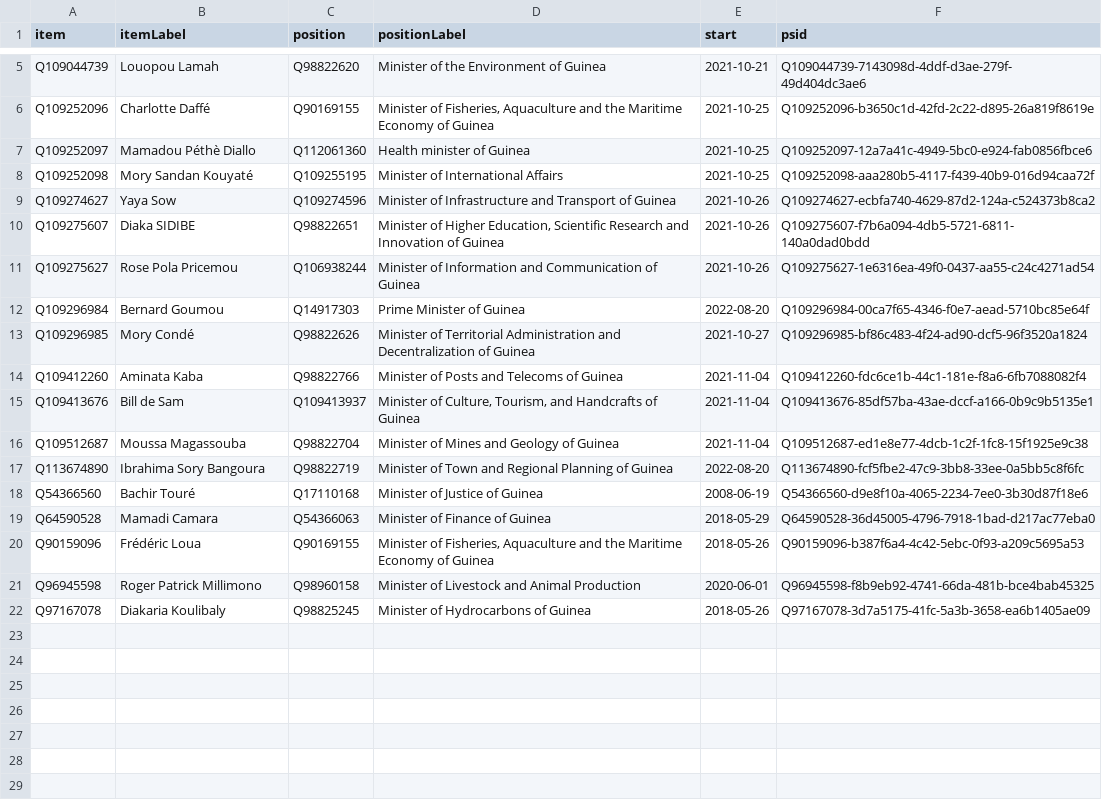
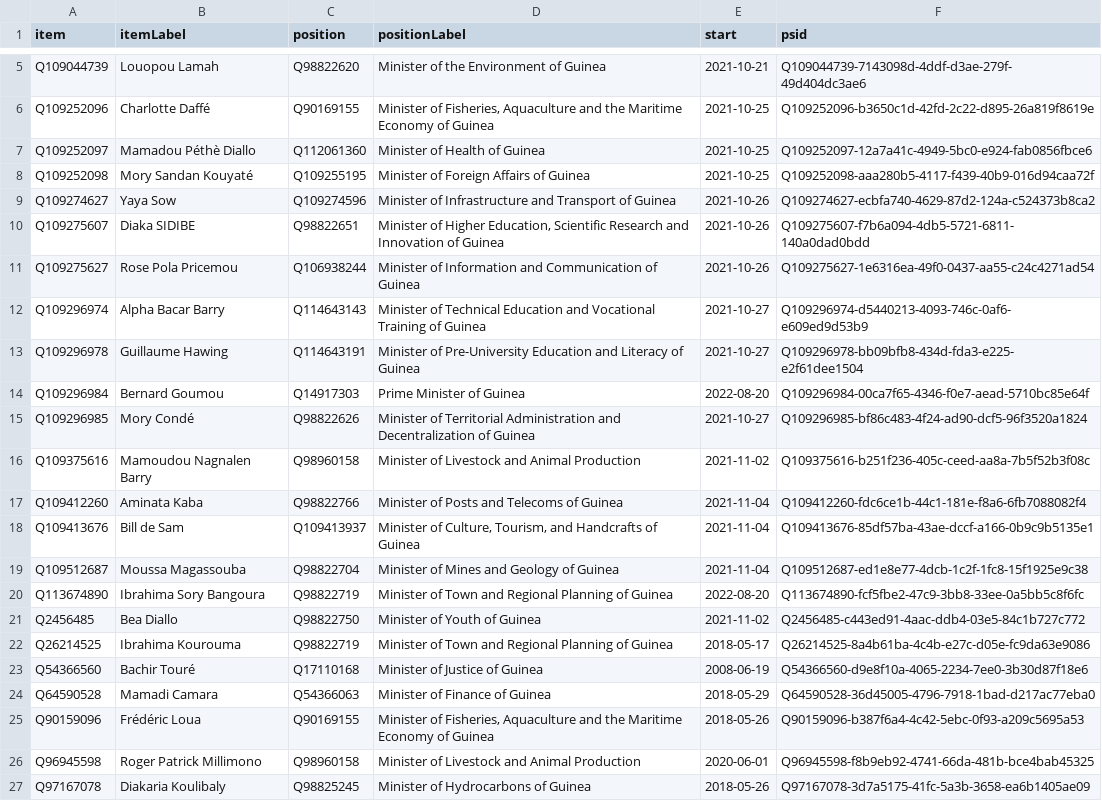
Before and after one commit to every-politician-scrapers/guinea, a CSV file: wikidata/results/current-cabinet.csv, drawn as a sheet; only a part is shown, gaps mark what is left out.

```diff
--- a/wikidata/results/current-cabinet.csv
+++ b/wikidata/results/current-cabinet.csv
@@ -6,4 +6,4 @@ Q109044739,Louopou Lamah,Q98822620,Minister of the Environment of Guinea,2021-10
 Q109252096,Charlotte Daffé,Q90169155,"Minister of Fisheries, Aquaculture and the Maritime Economy of Guinea",2021-10-25,Q109252096-b3650c1d-42fd-2c22-d895-26a819f8619e
-Q109252097,Mamadou Péthè Diallo,Q112061360,Health minister of Guinea,2021-10-25,Q109252097-12a7a41c-4949-5bc0-e924-fab0856fbce6
-Q109252098,Mory Sandan Kouyaté,Q109255195,Minister of International Affairs,2021-10-25,Q109252098-aaa280b5-4117-f439-40b9-016d94caa72f
+Q109252097,Mamadou Péthè Diallo,Q112061360,Minister of Health of Guinea,2021-10-25,Q109252097-12a7a41c-4949-5bc0-e924-fab0856fbce6
+Q109252098,Mory Sandan Kouyaté,Q109255195,Minister of Foreign Affairs of Guinea,2021-10-25,Q109252098-aaa280b5-4117-f439-40b9-016d94caa72f
 Q109274627,Yaya Sow,Q109274596,Minister of Infrastructure and Transport of Guinea,2021-10-26,Q109274627-ecbfa740-4629-87d2-124a-c524373b8ca2
@@ -11,4 +11,7 @@ Q109275607,Diaka SIDIBE,Q98822651,"Minister of Higher Education, Scientific Rese
 Q109275627,Rose Pola Pricemou,Q106938244,Minister of Information and Communication of Guinea,2021-10-26,Q109275627-1e6316ea-49f0-0437-aa55-c24c4271ad54
+Q109296974,Alpha Bacar Barry,Q114643143,Minister of Technical Education and Vocational Training of Guinea,2021-10-27,Q109296974-d5440213-4093-746c-0af6-e609ed9d53b9
+Q109296978,Guillaume Hawing,Q114643191,Minister of Pre-University Education and Literacy of Guinea,2021-10-27,Q109296978-bb09bfb8-434d-fda3-e225-e2f61dee1504
 Q109296984,Bernard Goumou,Q14917303,Prime Minister of Guinea,2022-08-20,Q109296984-00ca7f65-4346-f0e7-aead-5710bc85e64f
 Q109296985,Mory Condé,Q98822626,Minister of Territorial Administration and Decentralization of Guinea,2021-10-27,Q109296985-bf86c483-4f24-ad90-dcf5-96f3520a1824
+Q109375616,Mamoudou Nagnalen Barry,Q98960158,Minister of Livestock and Animal Production,2021-11-02,Q109375616-b251f236-405c-ceed-aa8a-7b5f52b3f08c
 Q109412260,Aminata Kaba,Q98822766,Minister of Posts and Telecoms of Guinea,2021-11-04,Q109412260-fdc6ce1b-44c1-181e-f8a6-6fb7088082f4
@@ -17,2 +20,4 @@ Q109512687,Moussa Magassouba,Q98822704,Minister of Mines and Geology of Guinea,2
 Q113674890,Ibrahima Sory Bangoura,Q98822719,Minister of Town and Regional Planning of Guinea,2022-08-20,Q113674890-fcf5fbe2-47c9-3bb8-33ee-0a5bb5c8f6fc
+Q2456485,Bea Diallo,Q98822750,Minister of Youth of Guinea,2021-11-02,Q2456485-c443ed91-4aac-ddb4-03e5-84c1b727c772
+Q26214525,Ibrahima Kourouma,Q98822719,Minister of Town and Regional Planning of Guinea,2018-05-17,Q26214525-8a4b61ba-4c4b-e27c-d05e-fc9da63e9086
 Q54366560,Bachir Touré,Q17110168,Minister of Justice of Guinea,2008-06-19,Q54366560-d9e8f10a-4065-2234-7ee0-3b30d87f18e6
```
Also changed, not shown: wikidata/results/all-cabinets.csv, wikidata/results/ministries.csv.
